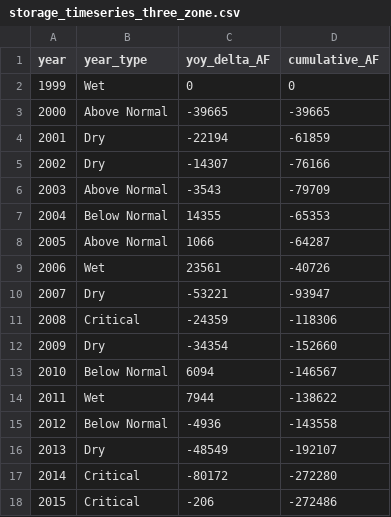
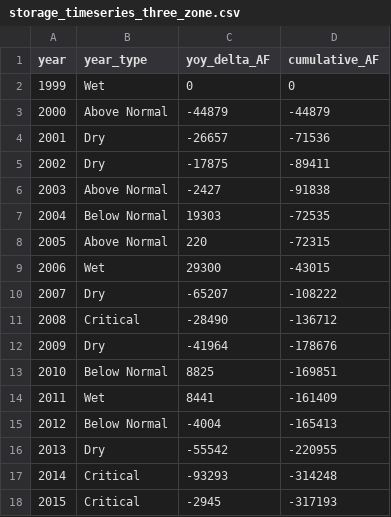
Before and after one commit to BCWater-308/2027-BC-Storage, a CSV file: data/storage_timeseries_three_zone.csv, drawn as a sheet; only a part is shown; the diff covers the shown part only.

```diff
--- a/data/storage_timeseries_three_zone.csv
+++ b/data/storage_timeseries_three_zone.csv
@@ -2,17 +2,17 @@ year,year_type,yoy_delta_AF,cumulative_AF
 1999,Wet,0,0
-2000,Above Normal,-39665,-39665
-2001,Dry,-22194,-61859
-2002,Dry,-14307,-76166
-2003,Above Normal,-3543,-79709
-2004,Below Normal,14355,-65353
-2005,Above Normal,1066,-64287
-2006,Wet,23561,-40726
-2007,Dry,-53221,-93947
-2008,Critical,-24359,-118306
-2009,Dry,-34354,-152660
-2010,Below Normal,6094,-146567
-2011,Wet,7944,-138622
-2012,Below Normal,-4936,-143558
-2013,Dry,-48549,-192107
-2014,Critical,-80172,-272280
-2015,Critical,-206,-272486
+2000,Above Normal,-44879,-44879
+2001,Dry,-26657,-71536
+2002,Dry,-17875,-89411
+2003,Above Normal,-2427,-91838
+2004,Below Normal,19303,-72535
+2005,Above Normal,220,-72315
+2006,Wet,29300,-43015
+2007,Dry,-65207,-108222
+2008,Critical,-28490,-136712
+2009,Dry,-41964,-178676
+2010,Below Normal,8825,-169851
+2011,Wet,8441,-161409
+2012,Below Normal,-4004,-165413
+2013,Dry,-55542,-220955
+2014,Critical,-93293,-314248
+2015,Critical,-2945,-317193
```
Also changed, not shown: 20 edited cells elsewhere in this file, data/polygon_storage_2025_single.csv, data/polygon_storage_2025_three_zone.csv, 21 other files.
